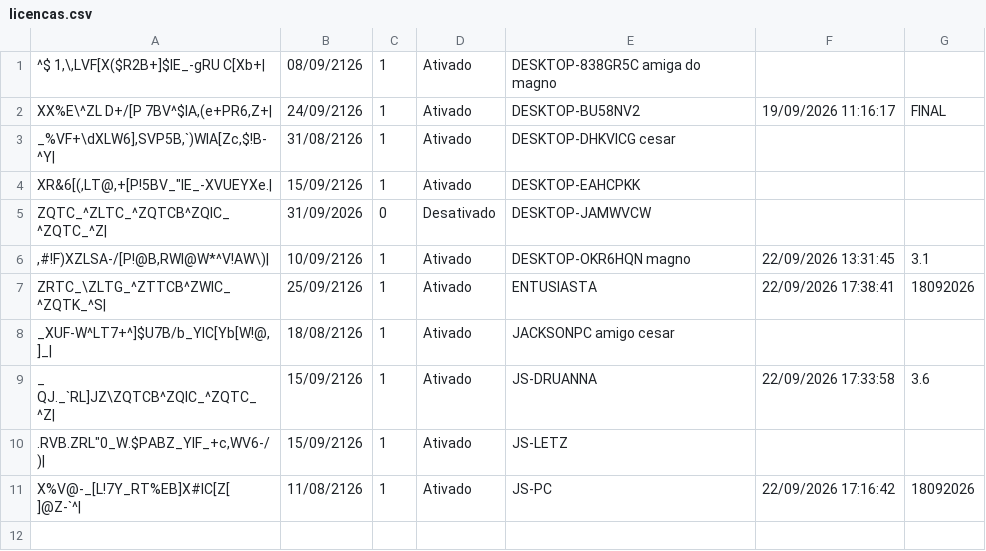
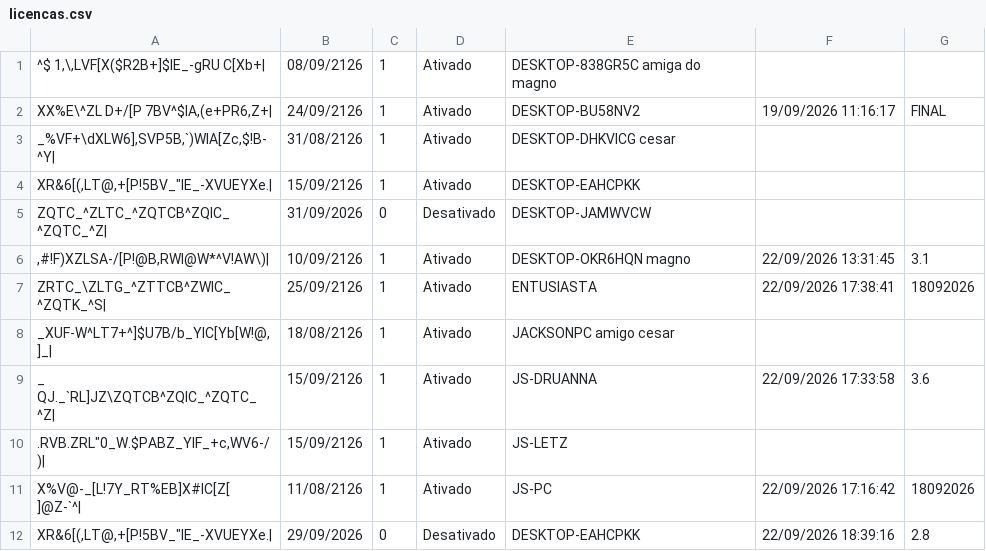
Before and after one commit to JLISPCAD/UPDATELISP, a CSV file: licencas.csv, drawn as a sheet; the diff names each change by its address in the sheet, - before the commit and + after, or states it on an @@ line.

Commit message:
Atualização de acesso em 22/09/2026 18:39:16 (v2.8)

```diff
--- a/licencas.csv
+++ b/licencas.csv
+row 12: XR&6[(,LT@,+[P!5BV_"IE_-XVUEYXe.| | 29/09/2026 | 0 | Desativado | DESKTOP-EAHCPKK | 22/09/2026 18:39:16 | 2.8
```
